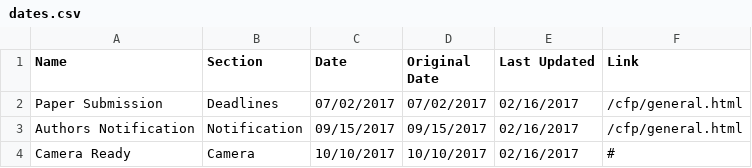
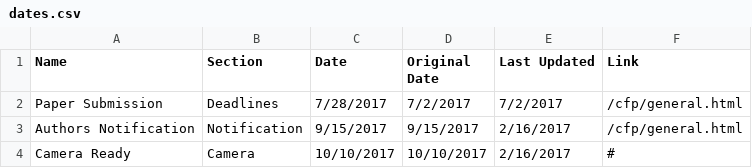
Before and after one commit to inis-web/inis-web.github.io, a CSV file: _data/dates.csv, drawn as a sheet.

Commit message:
Updated deadline!

```diff
--- a/_data/dates.csv
+++ b/_data/dates.csv
@@ -1,4 +1,4 @@
 Name,Section,Date,Original Date,Last Updated,Link
-Paper Submission,Deadlines,07/02/2017,07/02/2017,02/16/2017,/cfp/general.html
-Authors Notification,Notification,09/15/2017,09/15/2017,02/16/2017,/cfp/general.html
-Camera Ready,Camera,10/10/2017,10/10/2017,02/16/2017,#
+Paper Submission,Deadlines,7/28/2017,7/2/2017,7/2/2017,/cfp/general.html
+Authors Notification,Notification,9/15/2017,9/15/2017,2/16/2017,/cfp/general.html
+Camera Ready,Camera,10/10/2017,10/10/2017,2/16/2017,#
```
